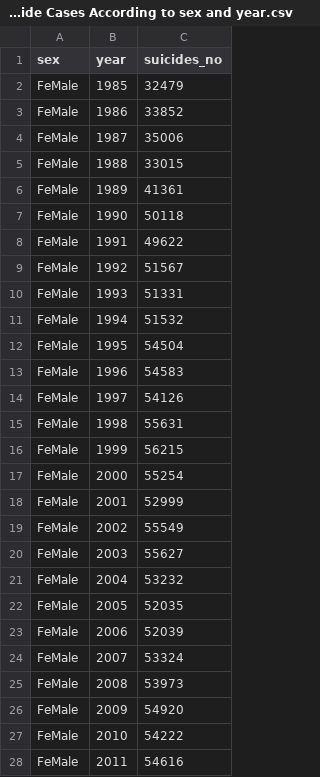
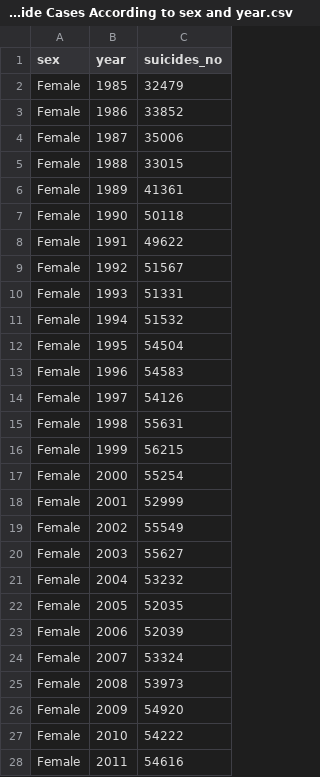
Before and after one commit to ZLim0036/FIT-3179-Project-2, a CSV file: data/Suicide Cases According to sex and year.csv, drawn as a sheet; only a part is shown; the diff covers the shown part only.

Commit message:
Update dataset

```diff
--- a/data/Suicide Cases According to sex and year.csv
+++ b/data/Suicide Cases According to sex and year.csv
@@ -1,28 +1,28 @@
 sex,year,suicides_no
-FeMale,1985,32479
-FeMale,1986,33852
-FeMale,1987,35006
-FeMale,1988,33015
-FeMale,1989,41361
-FeMale,1990,50118
-FeMale,1991,49622
-FeMale,1992,51567
-FeMale,1993,51331
-FeMale,1994,51532
-FeMale,1995,54504
-FeMale,1996,54583
-FeMale,1997,54126
-FeMale,1998,55631
-FeMale,1999,56215
-FeMale,2000,55254
-FeMale,2001,52999
-FeMale,2002,55549
-FeMale,2003,55627
-FeMale,2004,53232
-FeMale,2005,52035
-FeMale,2006,52039
-FeMale,2007,53324
-FeMale,2008,53973
-FeMale,2009,54920
-FeMale,2010,54222
-FeMale,2011,54616
+Female,1985,32479
+Female,1986,33852
+Female,1987,35006
+Female,1988,33015
+Female,1989,41361
+Female,1990,50118
+Female,1991,49622
+Female,1992,51567
+Female,1993,51331
+Female,1994,51532
+Female,1995,54504
+Female,1996,54583
+Female,1997,54126
+Female,1998,55631
+Female,1999,56215
+Female,2000,55254
+Female,2001,52999
+Female,2002,55549
+Female,2003,55627
+Female,2004,53232
+Female,2005,52035
+Female,2006,52039
+Female,2007,53324
+Female,2008,53973
+Female,2009,54920
+Female,2010,54222
+Female,2011,54616
```
Also changed, not shown: 5 edited cells elsewhere in this file.
